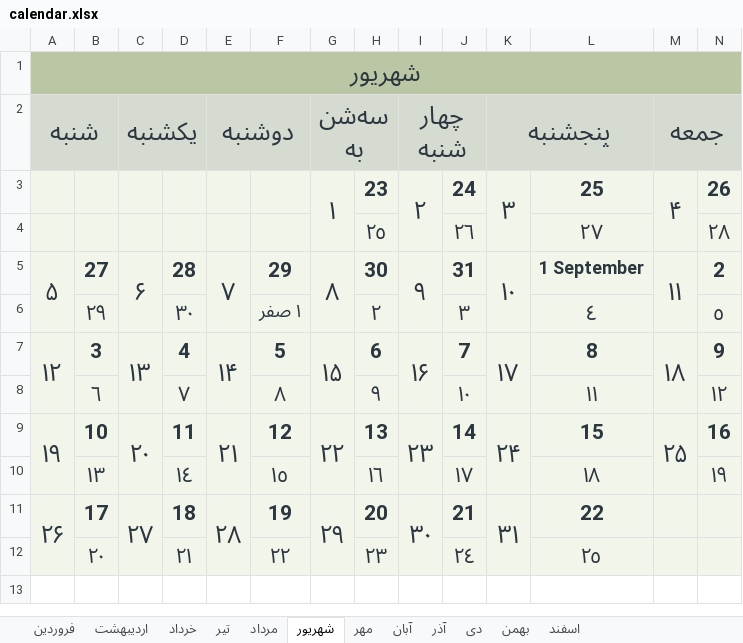
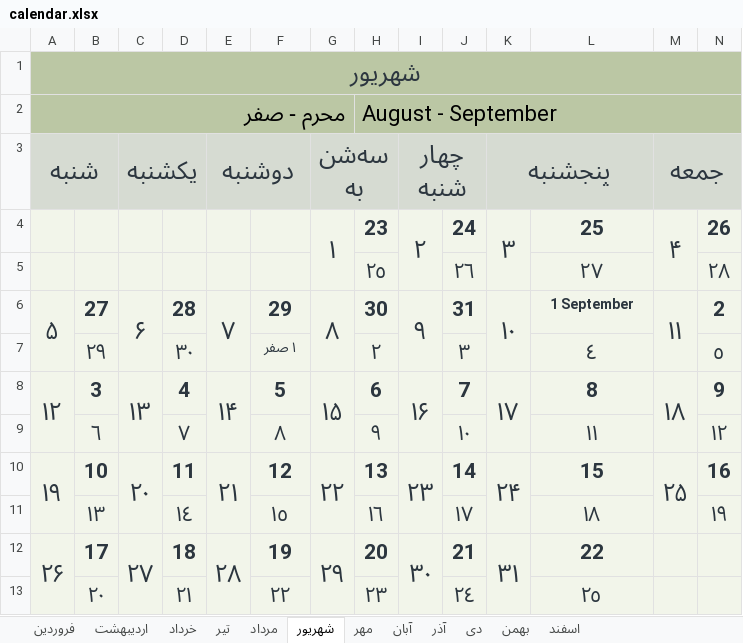
Before and after one commit to dorrin-sot/Persian-Calendar-Creator, an Excel workbook: calendar.xlsx, sheet شهریور, drawn as a sheet; values as stored, in another font and other column widths than the file's, no borders; addresses are those after the commit; the diff names each change by its address in the sheet, - before the commit and + after, or states it on an @@ line.

```diff
--- a/calendar.xlsx (sheet شهریور)
+++ b/calendar.xlsx (sheet شهریور)
+row 2: محرم - صفر |  |  |  |  |  |  | August - September
@@ L6 text size: smaller @@
@@ F7 text size: smaller @@
```
Also changed, not shown: sheet بهمن, sheet مهر, sheet آبان, sheet آذر, sheet اردیبهشت, sheet فروردین, 5 more sheets, 1 other file.
